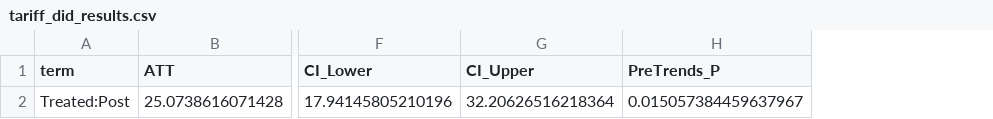
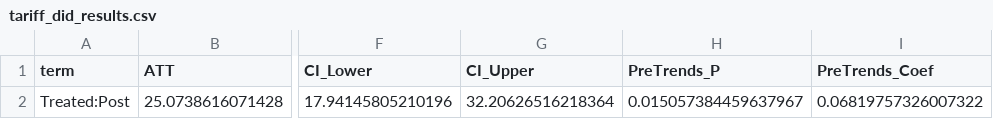
Before and after one commit to sorujov/Internet-Evolution, a CSV file: data/processed/tariff_did_results.csv, drawn as a sheet; only a part is shown, gaps mark what is left out; the diff names each change by its address in the sheet, - before the commit and + after, or states it on an @@ line.

```diff
--- a/data/processed/tariff_did_results.csv
+++ b/data/processed/tariff_did_results.csv
+column I (PreTrends_Coef), row 2: 0.06819757326007322
```
Also changed, not shown: data/processed/mann_kendall_results.csv, 18 other files.
